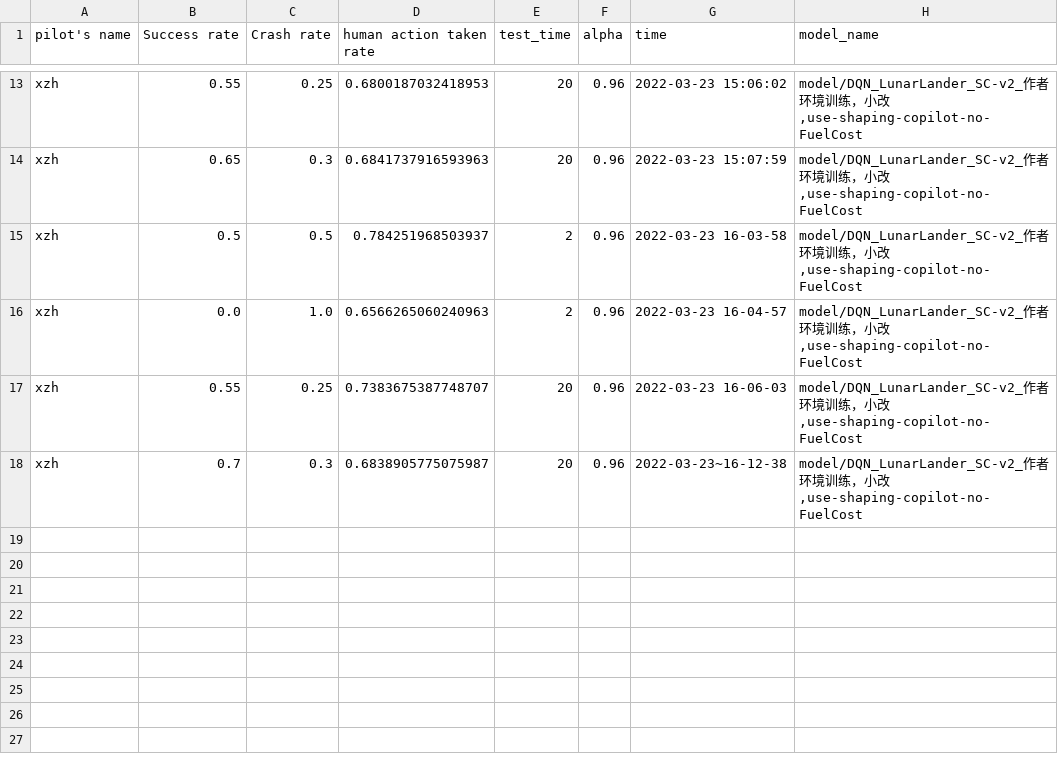
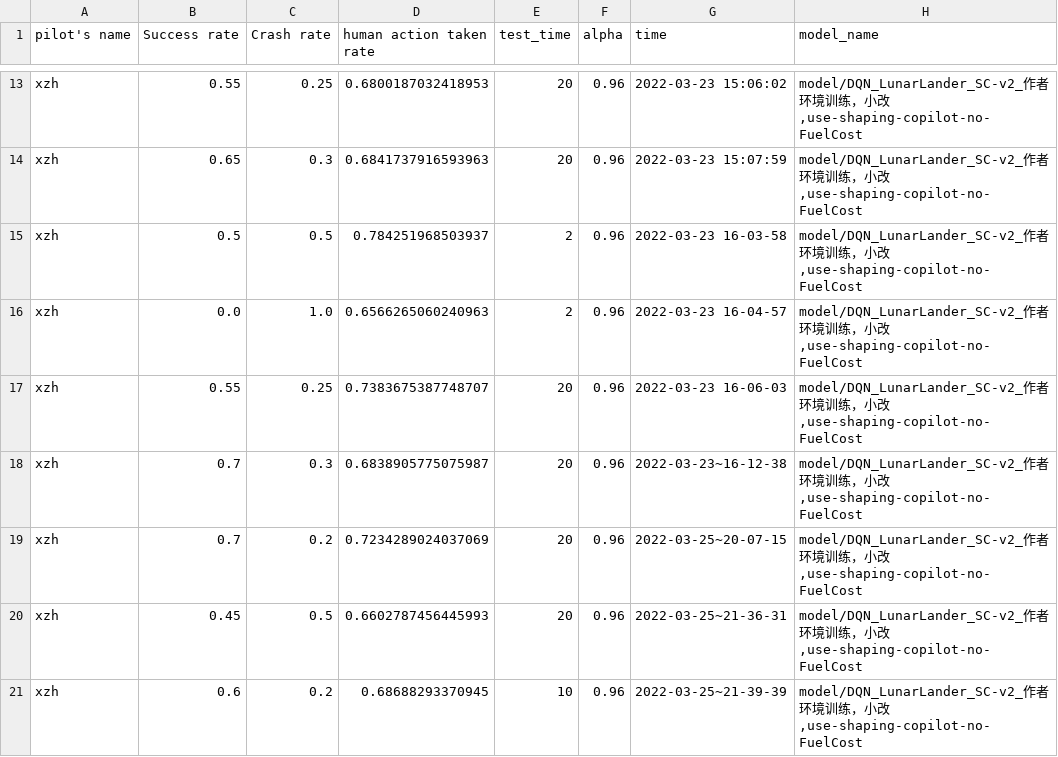
Before and after one commit to XZHSTAX/Shared_Control_git, a CSV file: TestData_Record.csv, drawn as a sheet; only a part is shown, gaps mark what is left out; the diff names each change by its address in the sheet, - before the commit and + after, or states it on an @@ line.

```diff
--- a/TestData_Record.csv
+++ b/TestData_Record.csv
+row 19: xzh | 0.7 | 0.2 | 0.7234289024037069 | 20 | 0.96 | 2022-03-25~20-07-15 | model/DQN_LunarLander_SC-v2_作者环境训练，小改,use-shaping-copilot-no-FuelCost
+row 20: xzh | 0.45 | 0.5 | 0.6602787456445993 | 20 | 0.96 | 2022-03-25~21-36-31 | model/DQN_LunarLander_SC-v2_作者环境训练，小改,use-shaping-copilot-no-FuelCost
+row 21: xzh | 0.6 | 0.2 | 0.68688293370945 | 10 | 0.96 | 2022-03-25~21-39-39 | model/DQN_LunarLander_SC-v2_作者环境训练，小改,use-shaping-copilot-no-FuelCost
```
Also changed, not shown: 29 other files.
